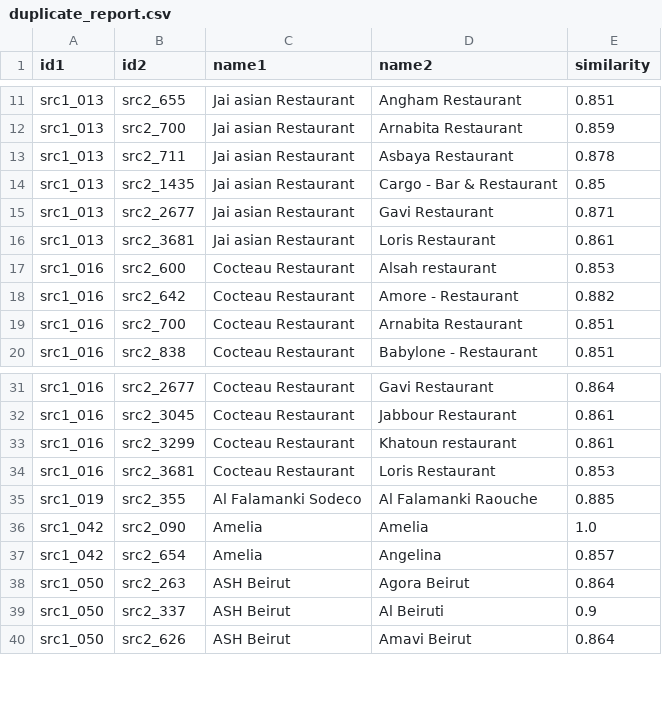
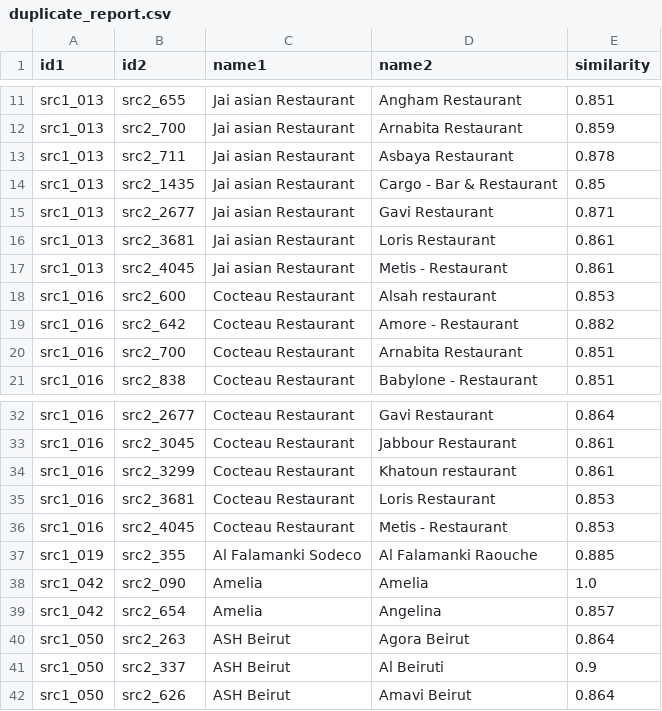
Before and after one commit to rawanb8/dining-analysis, a CSV file: merged/duplicate_report.csv, drawn as a sheet; only a part is shown, gaps mark what is left out.

```diff
--- a/merged/duplicate_report.csv
+++ b/merged/duplicate_report.csv
@@ -16,2 +16,3 @@ src1_013,src2_2677,Jai asian Restaurant,Gavi Restaurant,0.871
 src1_013,src2_3681,Jai asian Restaurant,Loris Restaurant,0.861
+src1_013,src2_4045,Jai asian Restaurant,Metis - Restaurant,0.861
 src1_016,src2_600,Cocteau Restaurant,Alsah restaurant,0.853
@@ -34,2 +35,3 @@ src1_016,src2_3299,Cocteau Restaurant,Khatoun restaurant,0.861
 src1_016,src2_3681,Cocteau Restaurant,Loris Restaurant,0.853
+src1_016,src2_4045,Cocteau Restaurant,Metis - Restaurant,0.853
 src1_019,src2_355,Al Falamanki Sodeco,Al Falamanki Raouche,0.885
```
Also changed, not shown: machine_learning/ml_grid_search_results.csv, machine_learning/ml_restaurant_level_predictions.csv, 27 other files.
